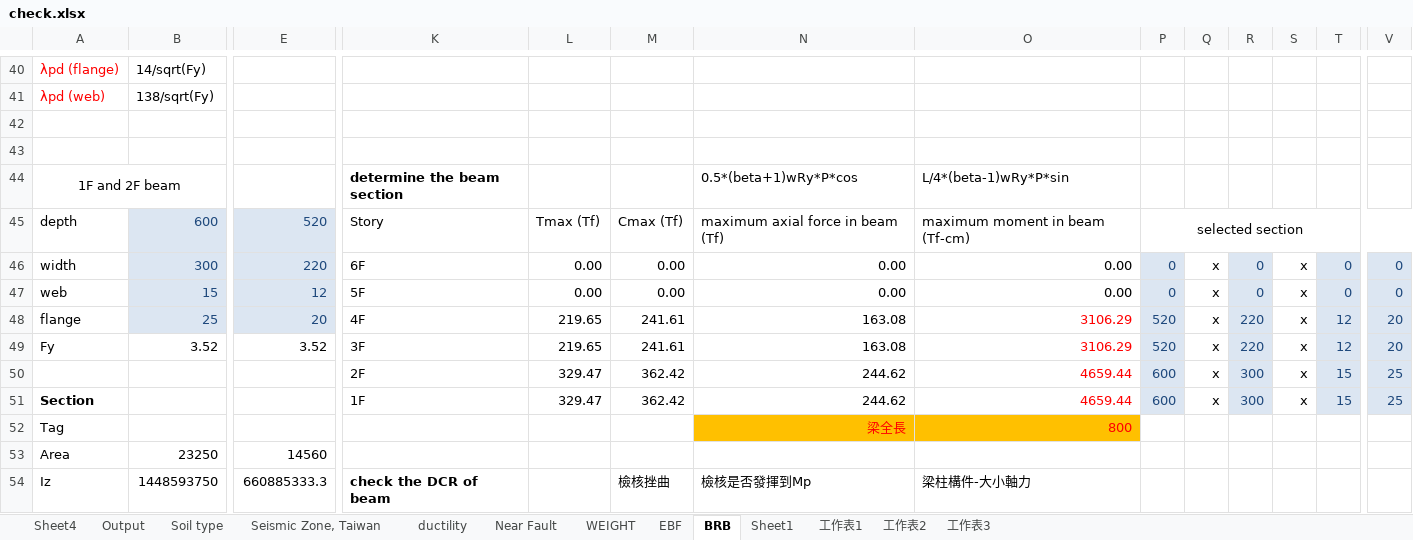
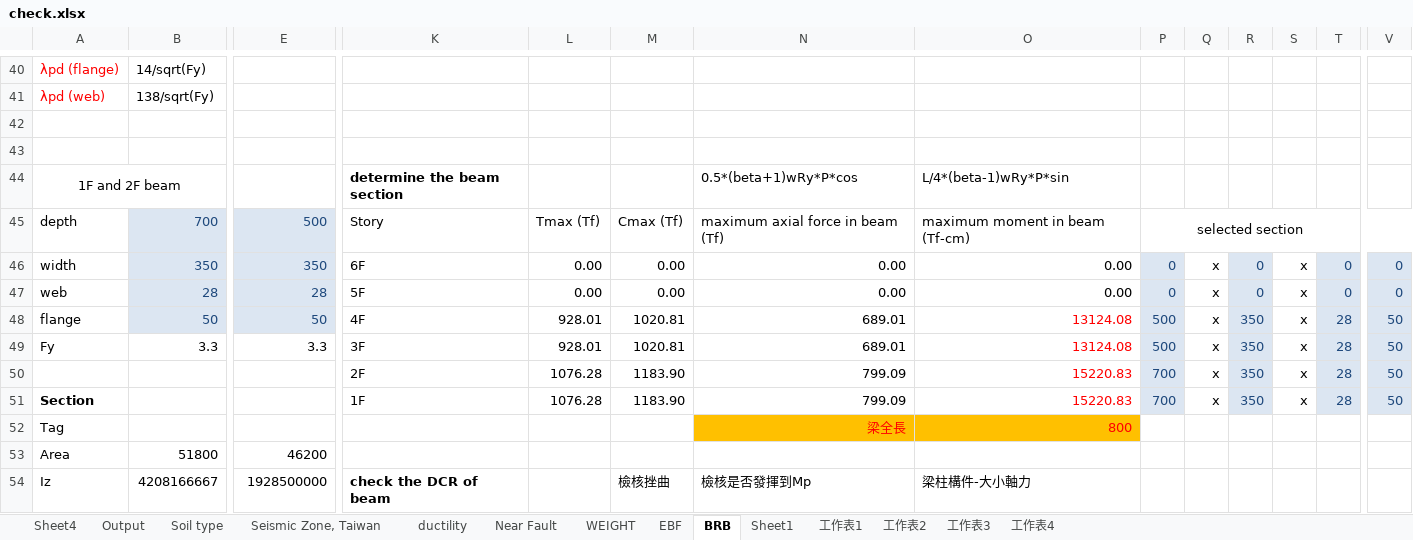
Before and after one commit to skyran1278/matlab, an Excel workbook: 10-st/DP2/check.xlsx, sheet BRB, drawn as a sheet; only a part is shown, gaps mark what is left out; values as stored, in another font and other column widths than the file's, no borders; removed rows and columns are numbered as before the commit, all else as after; rows hold the shown columns only; the diff covers the shown part only; the diff names each change by its address in the sheet, - before the commit and + after, or states it on an @@ line.

```diff
--- a/10-st/DP2/check.xlsx (sheet BRB)
+++ b/10-st/DP2/check.xlsx (sheet BRB)
+sheet tab: 工作表4
-B45: 600
+B45: 700
-E45: 520
+E45: 500
-B46: 300
+B46: 350
-E46: 220
+E46: 350
-B47: 15
+B47: 28
-E47: 12
+E47: 28
-B48: 25
+B48: 50
-E48: 20
+E48: 50
-L48:L49: 219.65
+L48:L49: 928.01
-M48:M49: 241.61
+M48:M49: 1020.81
-N48:N49: 163.08
+N48:N49: 689.01
-O48:O49: 3106.29
+O48:O49: 13124.08
-P48:P49: 520
+P48:P49: 500
-R48:R49: 220
+R48:R49: 350
-T48:T49: 12
+T48:T49: 28
-V48:V49: 20
+V48:V49: 50
-B49: 3.52
+B49: 3.3
-E49: 3.52
+E49: 3.3
-row 50:  |  |  | 2F | 329.47 | 362.42 | 244.62 | 4659.44 | 600 | x | 300 | x | 15 | 25
+row 50:  |  |  | 2F | 1076.28 | 1183.90 | 799.09 | 15220.83 | 700 | x | 350 | x | 28 | 50
-L51: 329.47
+L51: 1076.28
-M51: 362.42
+M51: 1183.90
-N51: 244.62
+N51: 799.09
-O51: 4659.44
+O51: 15220.83
-P51: 600
+P51: 700
-R51: 300
+R51: 350
-T51: 15
+T51: 28
-V51: 25
+V51: 50
-B53: 23250
+B53: 51800
-E53: 14560
+E53: 46200
-B54: 1448593750
+B54: 4208166667
-E54: 660885333.3
+E54: 1928500000
```
Also changed, not shown: 1 added row, 1 removed row and 198 edited cells elsewhere in this sheet, sheet EBF, sheet 工作表3, 20 other files.
